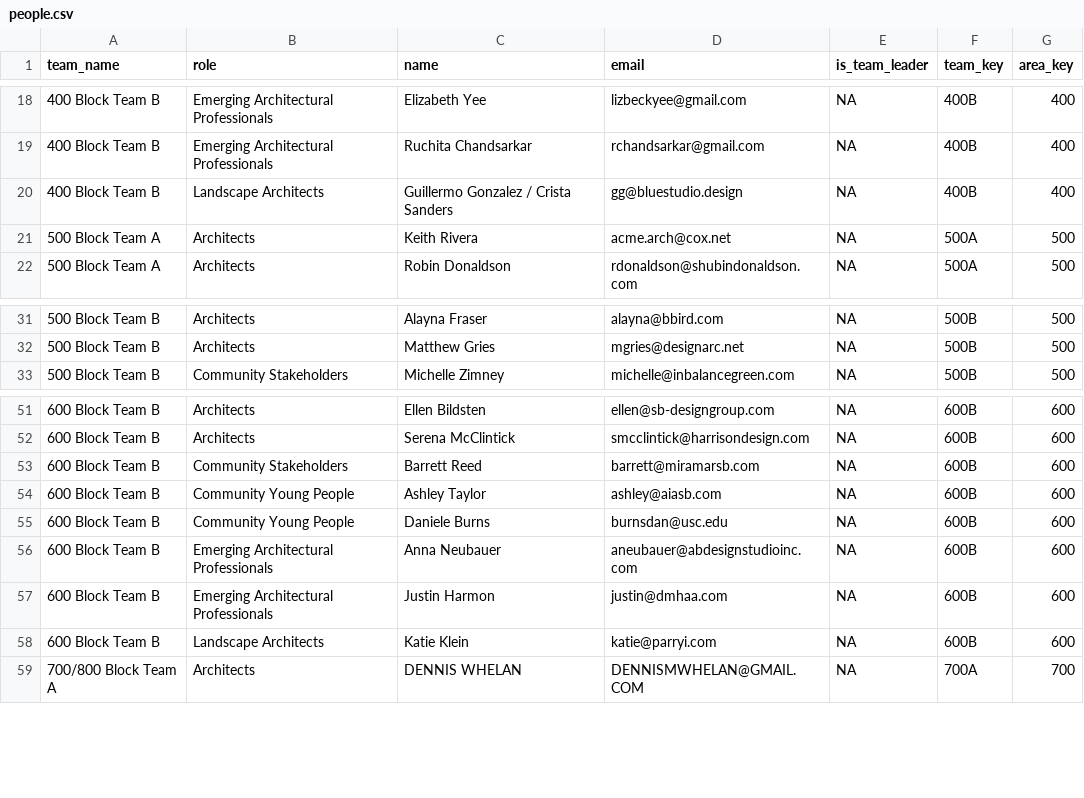
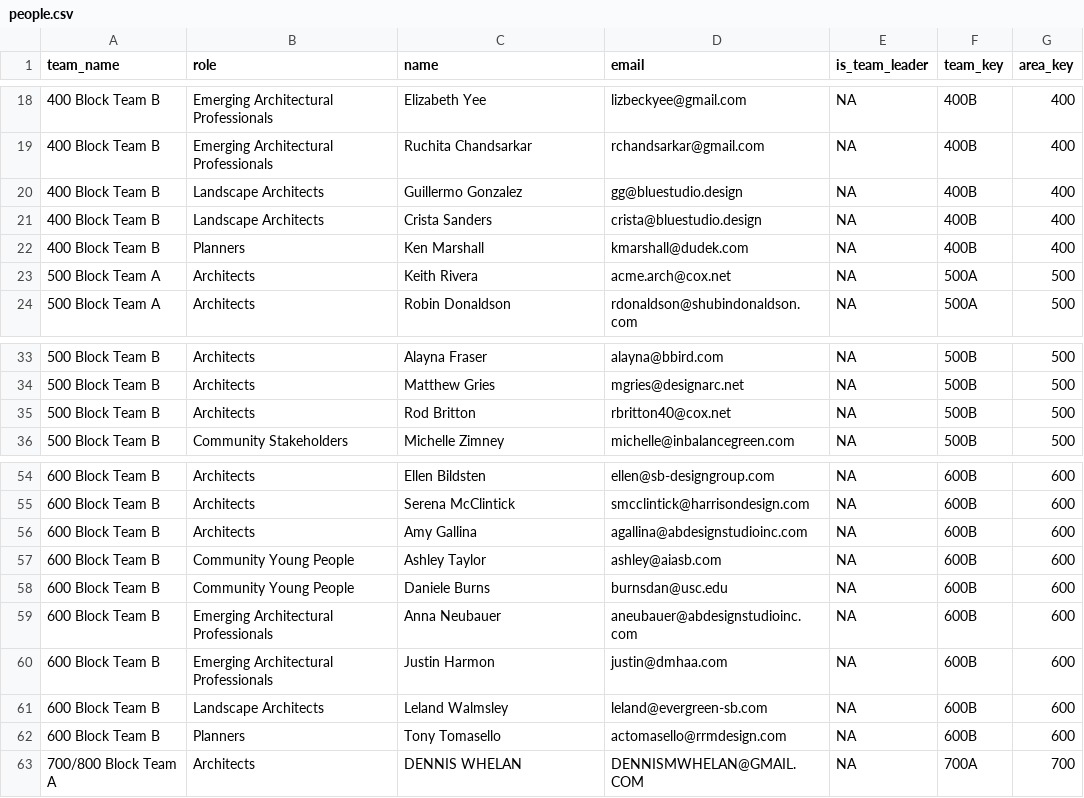
Before and after one commit to plansb/plansb.github.io, a CSV file: data/people.csv, drawn as a sheet; only a part is shown, gaps mark what is left out.

Commit message:
regen after updating people

```diff
--- a/data/people.csv
+++ b/data/people.csv
@@ -19,3 +19,5 @@ team_name,role,name,email,is_team_leader,team_key,area_key
 400 Block Team B,Emerging Architectural Professionals,Ruchita Chandsarkar,rchandsarkar@gmail.com,NA,400B,400
-400 Block Team B,Landscape Architects,Guillermo Gonzalez / Crista Sanders,gg@bluestudio.design,NA,400B,400
+400 Block Team B,Landscape Architects,Guillermo Gonzalez,gg@bluestudio.design,NA,400B,400
+400 Block Team B,Landscape Architects,Crista Sanders,crista@bluestudio.design,NA,400B,400
+400 Block Team B,Planners,Ken Marshall,kmarshall@dudek.com,NA,400B,400
 500 Block Team A,Architects,Keith Rivera,acme.arch@cox.net,NA,500A,500
@@ -32,2 +34,3 @@ team_name,role,name,email,is_team_leader,team_key,area_key
 500 Block Team B,Architects,Matthew Gries,mgries@designarc.net,NA,500B,500
+500 Block Team B,Architects,Rod Britton,rbritton40@cox.net,NA,500B,500
 500 Block Team B,Community Stakeholders,Michelle Zimney,michelle@inbalancegreen.com,NA,500B,500
@@ -52,3 +55,3 @@ team_name,role,name,email,is_team_leader,team_key,area_key
 600 Block Team B,Architects,Serena McClintick,smcclintick@harrisondesign.com,NA,600B,600
-600 Block Team B,Community Stakeholders,Barrett Reed,barrett@miramarsb.com,NA,600B,600
+600 Block Team B,Architects,Amy Gallina,agallina@abdesignstudioinc.com,NA,600B,600
 600 Block Team B,Community Young People,Ashley Taylor,ashley@aiasb.com,NA,600B,600
@@ -57,3 +60,4 @@ team_name,role,name,email,is_team_leader,team_key,area_key
 600 Block Team B,Emerging Architectural Professionals,Justin Harmon,justin@dmhaa.com,NA,600B,600
-600 Block Team B,Landscape Architects,Katie Klein,katie@parryi.com,NA,600B,600
+600 Block Team B,Landscape Architects,Leland Walmsley,leland@evergreen-sb.com,NA,600B,600
+600 Block Team B,Planners,Tony Tomasello,actomasello@rrmdesign.com,NA,600B,600
 700/800 Block Team A,Architects,DENNIS WHELAN,DENNISMWHELAN@GMAIL.COM,NA,700A,700
```
Also changed, not shown: data/teams.csv, 20 other files.
